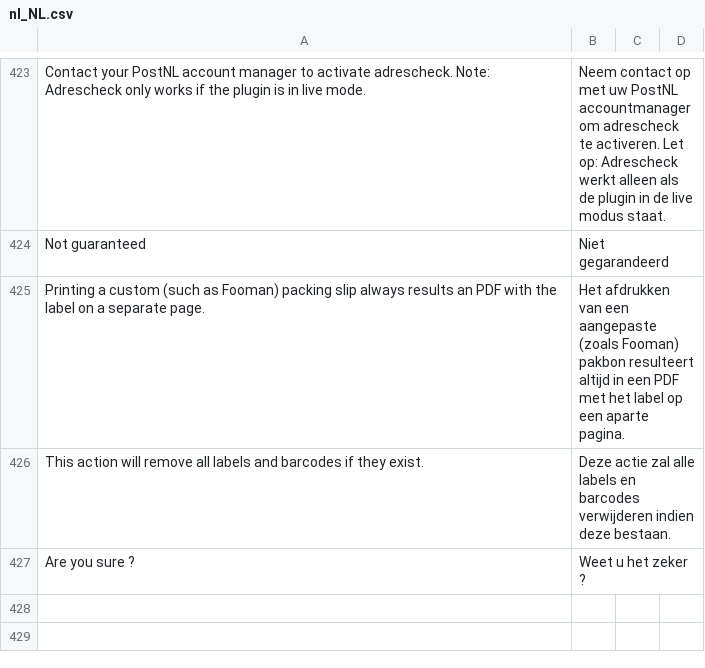
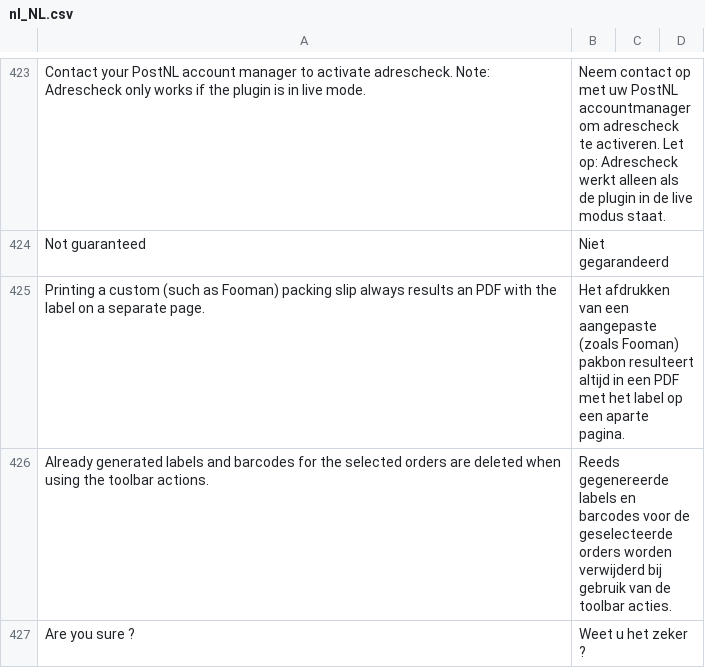
Before and after one commit to postnl/postnl-magento2, a CSV file: i18n/nl_NL.csv, drawn as a sheet; only a part is shown, gaps mark what is left out; removed rows and columns are numbered as before the commit, all else as after; the diff names each change by its address in the sheet, - before the commit and + after, or states it on an @@ line.

```diff
--- a/i18n/nl_NL.csv
+++ b/i18n/nl_NL.csv
-row 426: This action will remove all labels and barcodes if they exist. | Deze actie zal alle labels en barcodes verwijderen indien deze bestaan.
+row 426: Already generated labels and barcodes for the selected orders are deleted when using the toolbar actions. | Reeds gegenereerde labels en barcodes voor de geselecteerde orders worden verwijderd bij gebruik van de toolbar acties.
```
Also changed, not shown: i18n/en_US.csv, 4 other files.
